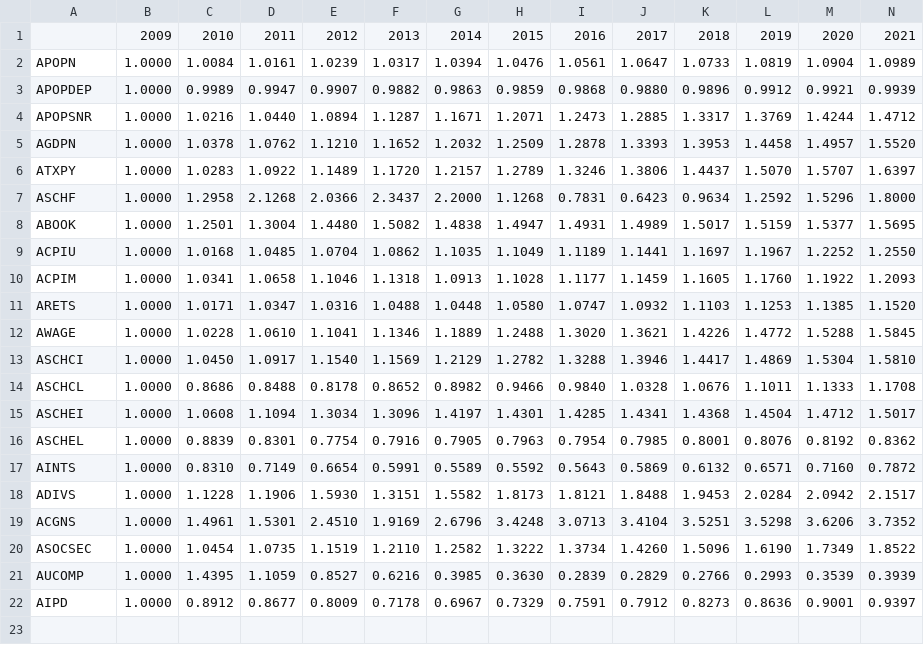
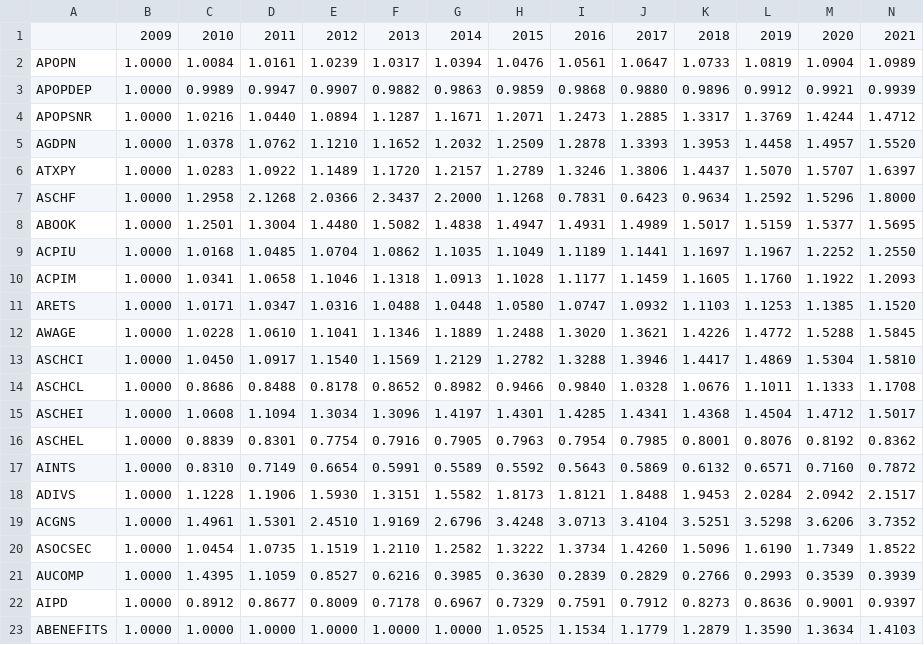
Before and after one commit to PSLmodels/taxdata, a CSV file: stage1/Stage_I_factors_transpose.csv, drawn as a sheet; only a part is shown; rows hold the shown columns only; the diff names each change by its address in the sheet, - before the commit and + after, or states it on an @@ line.

```diff
--- a/stage1/Stage_I_factors_transpose.csv
+++ b/stage1/Stage_I_factors_transpose.csv
+row 23: ABENEFITS | 1.0000 | 1.0000 | 1.0000 | 1.0000 | 1.0000 | 1.0000 | 1.0525 | 1.1534 | 1.1779 | 1.2879 | 1.3590 | 1.3634 | 1.4103
```
Also changed, not shown: cps_data/benefitprograms.csv, stage1/Stage_I_factors.csv, 2 other files.
